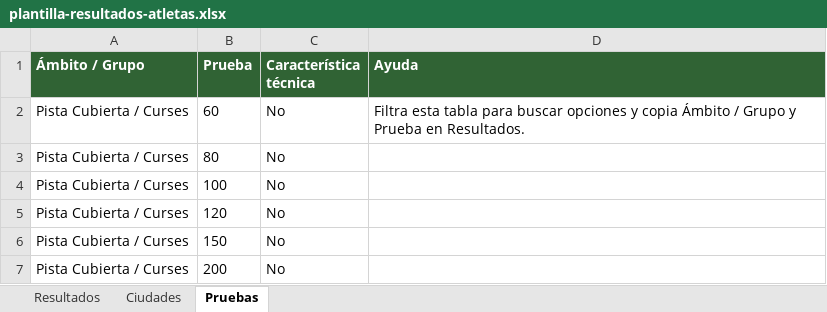
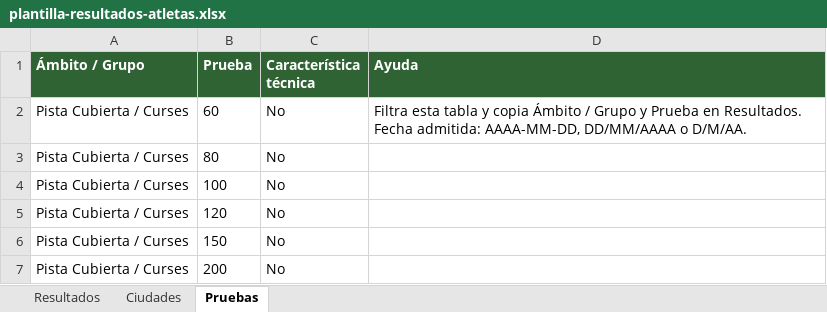
Before and after one commit to xarbot/ranking, an Excel workbook: assets/plantilla-resultados-atletas.xlsx, sheet Pruebas, drawn as a sheet; only a part is shown; values as stored, in another font and other column widths than the file's, no borders; the diff names each change by its address in the sheet, - before the commit and + after, or states it on an @@ line.

```diff
--- a/assets/plantilla-resultados-atletas.xlsx (sheet Pruebas)
+++ b/assets/plantilla-resultados-atletas.xlsx (sheet Pruebas)
-D2 (Ayuda): …esta tabla para buscar opciones y copia Ámbito / Grupo y Prueba en Resultados.
+D2 (Ayuda): …esta tabla y copia Ámbito / Grupo y Prueba en Resultados. Fecha admitida: AAAA-MM-DD, DD/MM/AAAA o D/M/AA.
```
Also changed, not shown: assets/plantilla-resultados.xlsx, 7 other files.
